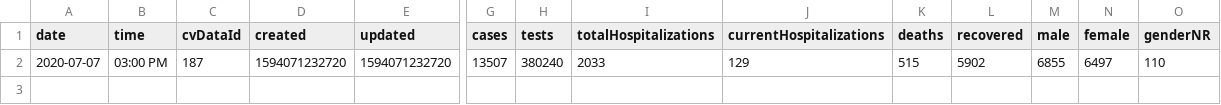
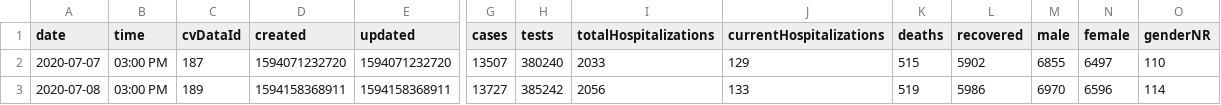
Before and after one commit to jonzingale/jonzingale.github.io, a CSV file: covid19/data/data2.csv, drawn as a sheet; only a part is shown, gaps mark what is left out; rows hold the shown columns only; the diff names each change by its address in the sheet, - before the commit and + after, or states it on an @@ line.

Commit message:
daily data

```diff
--- a/covid19/data/data2.csv
+++ b/covid19/data/data2.csv
+row 3: 2020-07-08 | 03:00 PM | 189 | 1594158368911 | 1594158368911 | 13727 | 385242 | 2056 | 133 | 519 | 5986 | 6970 | 6596 | 114
```
Also changed, not shown: covid19/data/age.csv, covid19/data/county.csv, 1 other file.
